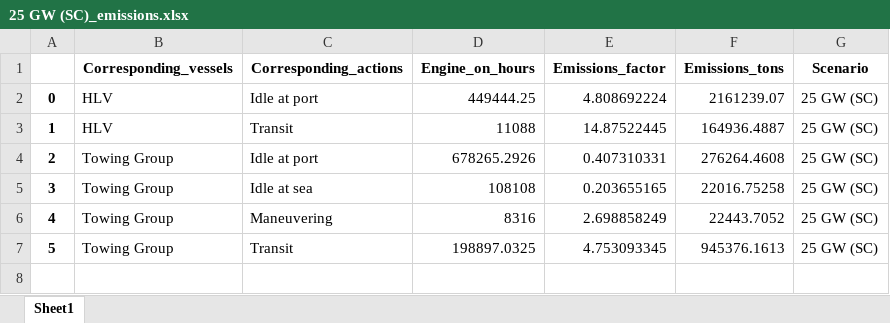
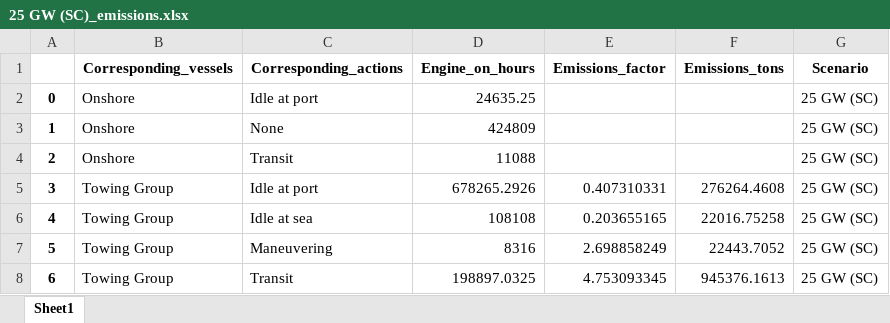
Before and after one commit to Matt-Shields/WCports-emissions, an Excel workbook: Complete_code/CORAL/results/Emissions/25 GW (SC)_emissions.xlsx, sheet Sheet1, drawn as a sheet; values as stored, in another font and other column widths than the file's, no borders; removed rows and columns are numbered as before the commit, all else as after; the diff names each change by its address in the sheet, - before the commit and + after, or states it on an @@ line.

```diff
--- a/Complete_code/CORAL/results/Emissions/25 GW (SC)_emissions.xlsx (sheet Sheet1)
+++ b/Complete_code/CORAL/results/Emissions/25 GW (SC)_emissions.xlsx (sheet Sheet1)
-row 2: 0 | HLV | Idle at port | 449444.25 | 4.808692224 | 2161239.07 | 25 GW (SC)
+row 2: 0 | Onshore | Idle at port | 24635.25 |  |  | 25 GW (SC)
+row 3: 1 | Onshore | None | 424809 |  |  | 25 GW (SC)
@@ column A renumbered from row 4 down @@
-B4 (Corresponding_vessels): HLV
+B4 (Corresponding_vessels): Onshore
-E4 (Emissions_factor): 14.87522445
+E4 (Emissions_factor): (empty)
-F4 (Emissions_tons): 164936.4887
+F4 (Emissions_tons): (empty)
```
Also changed, not shown: Complete_code/CORAL/results/Emissions/25 GW (CC)_emissions.xlsx, Complete_code/CORAL/results/Emissions/35 GW_emissions.xlsx, 7 other files.
